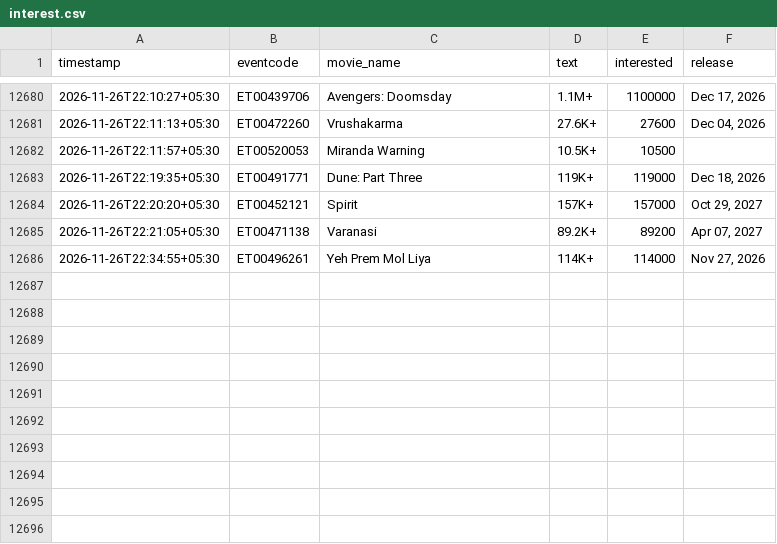
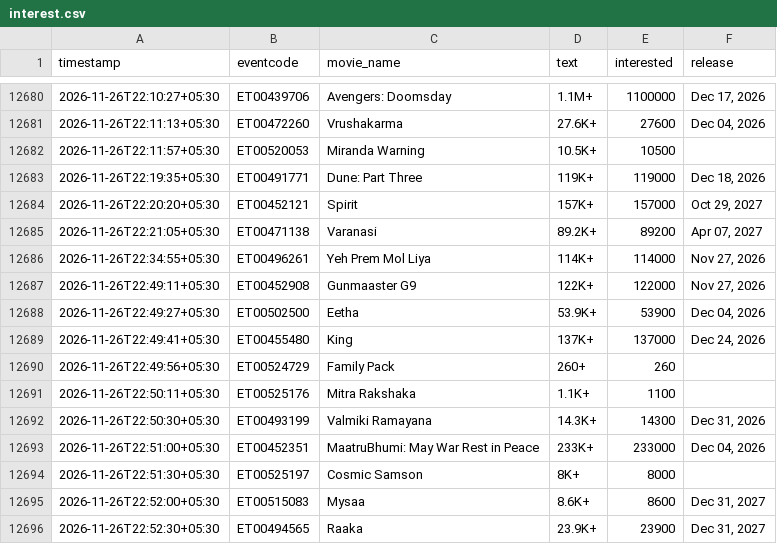
Before and after one commit to Venkyiiit756/hyd-movie-trends, a CSV file: data/interest.csv, drawn as a sheet; only a part is shown, gaps mark what is left out; the diff names each change by its address in the sheet, - before the commit and + after, or states it on an @@ line.

```diff
--- a/data/interest.csv
+++ b/data/interest.csv
+row 12687: 2026-11-26T22:49:11+05:30 | ET00452908 | Gunmaaster G9 | 122K+ | 122000 | Nov 27, 2026
+row 12688: 2026-11-26T22:49:27+05:30 | ET00502500 | Eetha | 53.9K+ | 53900 | Dec 04, 2026
+row 12689: 2026-11-26T22:49:41+05:30 | ET00455480 | King | 137K+ | 137000 | Dec 24, 2026
+row 12690: 2026-11-26T22:49:56+05:30 | ET00524729 | Family Pack | 260+ | 260
+row 12691: 2026-11-26T22:50:11+05:30 | ET00525176 | Mitra Rakshaka | 1.1K+ | 1100
+row 12692: 2026-11-26T22:50:30+05:30 | ET00493199 | Valmiki Ramayana | 14.3K+ | 14300 | Dec 31, 2026
+row 12693: 2026-11-26T22:51:00+05:30 | ET00452351 | MaatruBhumi: May War Rest in Peace | 233K+ | 233000 | Dec 04, 2026
+row 12694: 2026-11-26T22:51:30+05:30 | ET00525197 | Cosmic Samson | 8K+ | 8000
+row 12695: 2026-11-26T22:52:00+05:30 | ET00515083 | Mysaa | 8.6K+ | 8600 | Dec 31, 2027
+row 12696: 2026-11-26T22:52:30+05:30 | ET00494565 | Raaka | 23.9K+ | 23900 | Dec 31, 2027
```
Also changed, not shown: history/aot-aakasamlo-oka-tara.csv, history/gunmaaster-g9.csv, 16 other files.
